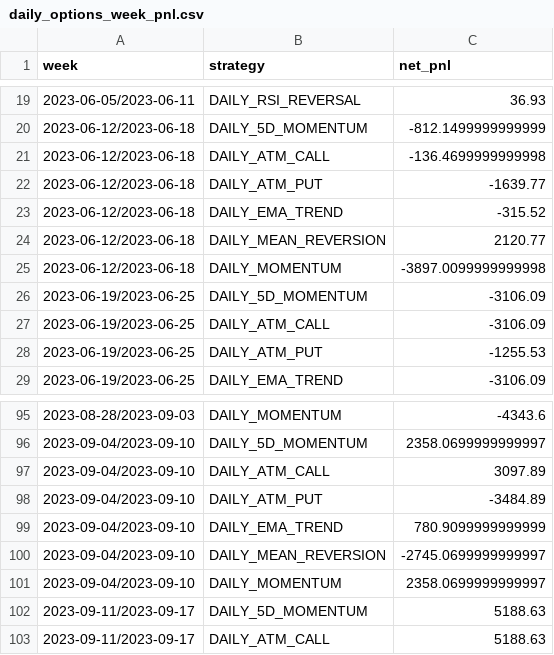
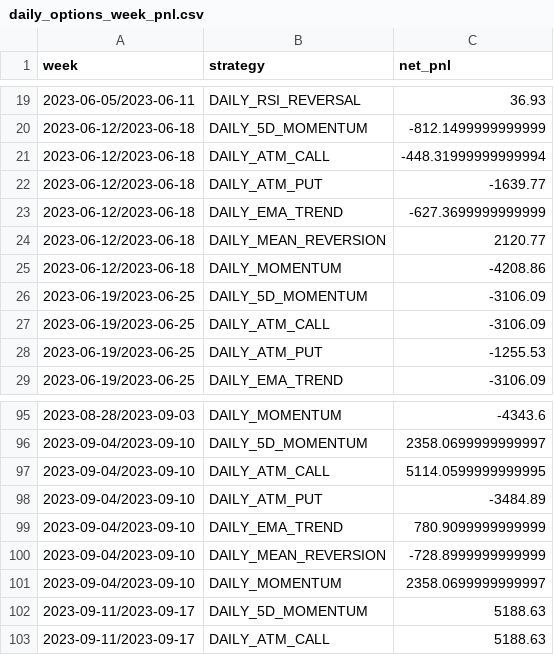
Before and after one commit to Harshithpatali/sensex-weekly-options-backtester, a CSV file: outputs/daily_options_week_pnl.csv, drawn as a sheet; only a part is shown, gaps mark what is left out.

```diff
--- a/outputs/daily_options_week_pnl.csv
+++ b/outputs/daily_options_week_pnl.csv
@@ -20,7 +20,7 @@ week,strategy,net_pnl
 2023-06-12/2023-06-18,DAILY_5D_MOMENTUM,-812.1499999999999
-2023-06-12/2023-06-18,DAILY_ATM_CALL,-136.4699999999998
+2023-06-12/2023-06-18,DAILY_ATM_CALL,-448.31999999999994
 2023-06-12/2023-06-18,DAILY_ATM_PUT,-1639.77
-2023-06-12/2023-06-18,DAILY_EMA_TREND,-315.52
+2023-06-12/2023-06-18,DAILY_EMA_TREND,-627.3699999999999
 2023-06-12/2023-06-18,DAILY_MEAN_REVERSION,2120.77
-2023-06-12/2023-06-18,DAILY_MOMENTUM,-3897.0099999999998
+2023-06-12/2023-06-18,DAILY_MOMENTUM,-4208.86
 2023-06-19/2023-06-25,DAILY_5D_MOMENTUM,-3106.09
@@ -96,6 +96,6 @@ week,strategy,net_pnl
 2023-09-04/2023-09-10,DAILY_5D_MOMENTUM,2358.0699999999997
-2023-09-04/2023-09-10,DAILY_ATM_CALL,3097.89
+2023-09-04/2023-09-10,DAILY_ATM_CALL,5114.0599999999995
 2023-09-04/2023-09-10,DAILY_ATM_PUT,-3484.89
 2023-09-04/2023-09-10,DAILY_EMA_TREND,780.9099999999999
-2023-09-04/2023-09-10,DAILY_MEAN_REVERSION,-2745.0699999999997
+2023-09-04/2023-09-10,DAILY_MEAN_REVERSION,-728.8999999999999
 2023-09-04/2023-09-10,DAILY_MOMENTUM,2358.0699999999997
```
Also changed, not shown: outputs/daily_options_day_pnl.csv, outputs/daily_options_month_pnl.csv, 20 other files.
